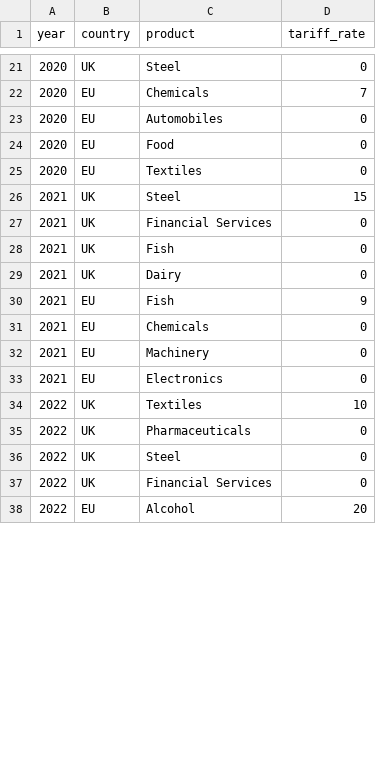
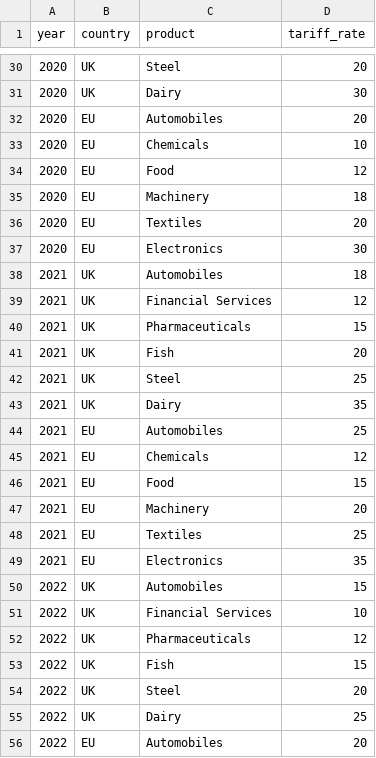
Before and after one commit to henryshan30/Dashboard-of-Modern-Trade-Wars, a CSV file: data/brexit/tariffs.csv, drawn as a sheet; only a part is shown, gaps mark what is left out; the diff covers the shown part only.

Commit message:
Update tariffs.csv

```diff
--- a/data/brexit/tariffs.csv
+++ b/data/brexit/tariffs.csv
@@ -21,18 +30,27 @@ year,country,product,tariff_rate
-2020,UK,Steel,0
-2020,EU,Chemicals,7
-2020,EU,Automobiles,0
-2020,EU,Food,0
-2020,EU,Textiles,0
-2021,UK,Steel,15
-2021,UK,Financial Services,0
-2021,UK,Fish,0
-2021,UK,Dairy,0
-2021,EU,Fish,9
-2021,EU,Chemicals,0
-2021,EU,Machinery,0
-2021,EU,Electronics,0
-2022,UK,Textiles,10
-2022,UK,Pharmaceuticals,0
-2022,UK,Steel,0
-2022,UK,Financial Services,0
-2022,EU,Alcohol,20
+2020,UK,Steel,20
+2020,UK,Dairy,30
+2020,EU,Automobiles,20
+2020,EU,Chemicals,10
+2020,EU,Food,12
+2020,EU,Machinery,18
+2020,EU,Textiles,20
+2020,EU,Electronics,30
+2021,UK,Automobiles,18
+2021,UK,Financial Services,12
+2021,UK,Pharmaceuticals,15
+2021,UK,Fish,20
+2021,UK,Steel,25
+2021,UK,Dairy,35
+2021,EU,Automobiles,25
+2021,EU,Chemicals,12
+2021,EU,Food,15
+2021,EU,Machinery,20
+2021,EU,Textiles,25
+2021,EU,Electronics,35
+2022,UK,Automobiles,15
+2022,UK,Financial Services,10
+2022,UK,Pharmaceuticals,12
+2022,UK,Fish,15
+2022,UK,Steel,20
+2022,UK,Dairy,25
+2022,EU,Automobiles,20
```
Also changed, not shown: 19 added rows and 50 edited cells elsewhere in this file.
